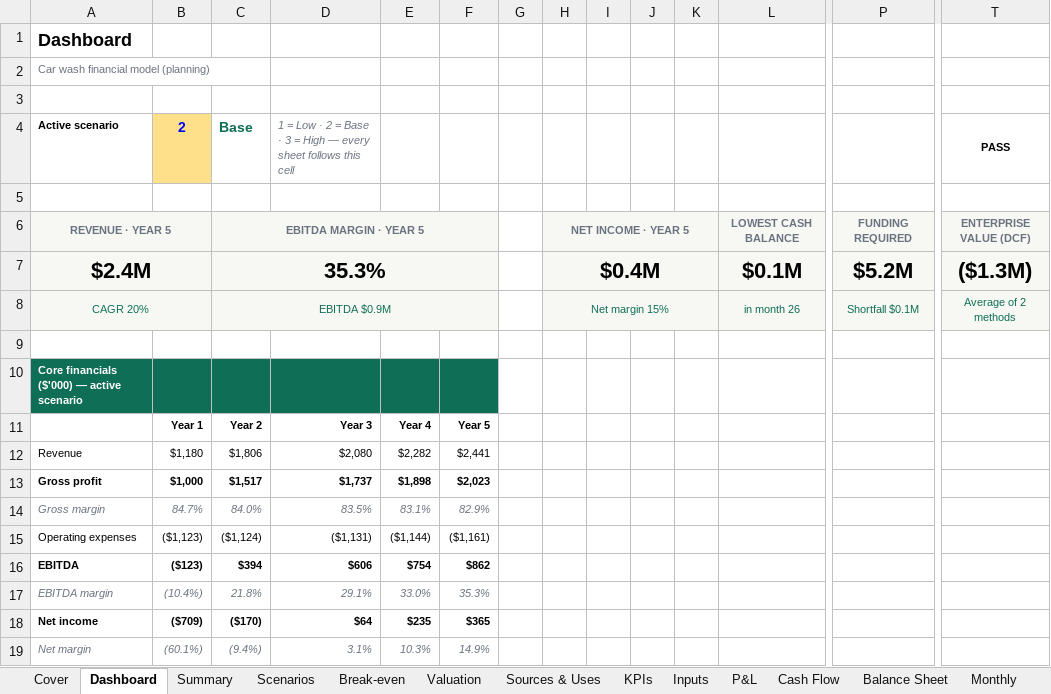
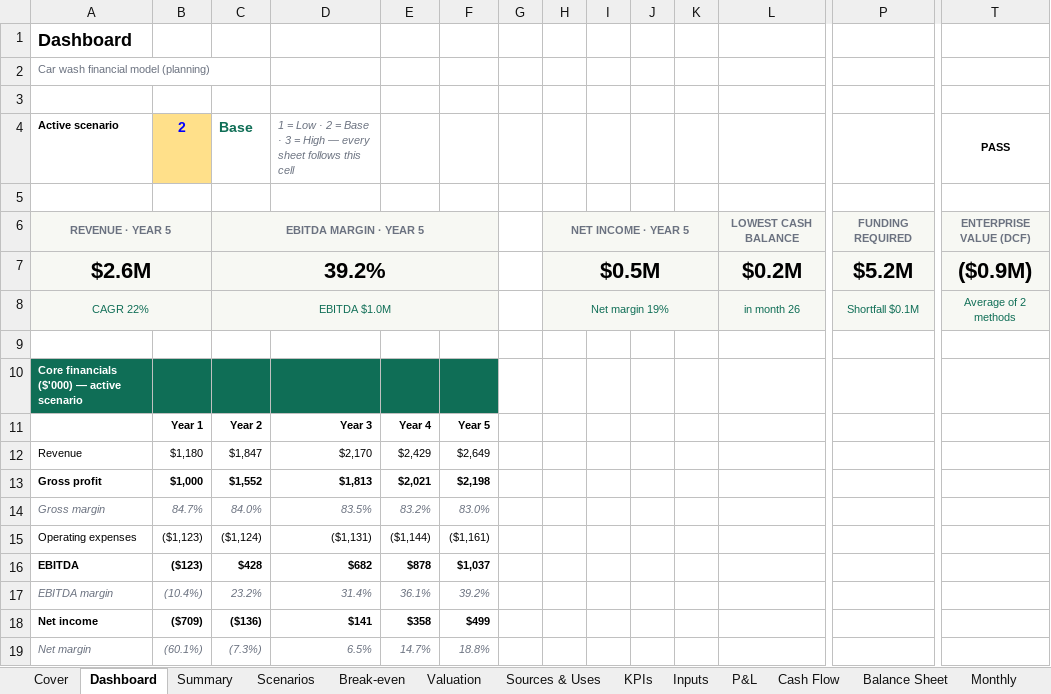
Before and after one commit to henrysheykin/finmodel-app, an Excel workbook: samples/car_wash-full-5y.xlsx, sheet Dashboard, drawn as a sheet; only a part is shown, gaps mark what is left out; values as stored, in another font and other column widths than the file's, no borders; charts and pictures and conditional formats not drawn; removed rows and columns are numbered as before the commit, all else as after; rows hold the shown columns only; the diff covers the shown part only; the diff names each change by its address in the sheet, - before the commit and + after, or states it on an @@ line.

```diff
--- a/samples/car_wash-full-5y.xlsx (sheet Dashboard)
+++ b/samples/car_wash-full-5y.xlsx (sheet Dashboard)
-row 7: $2.4M |  | 35.3% |  |  |  |  | $0.4M |  |  |  | $0.1M | $5.2M | ($1.3M)
+row 7: $2.6M |  | 39.2% |  |  |  |  | $0.5M |  |  |  | $0.2M | $5.2M | ($0.9M)
-A8 (Active scenario): CAGR 20%
+A8 (Active scenario): CAGR 22%
-C8 (Base): EBITDA $0.9M
+C8 (Base): EBITDA $1.0M
-H8: Net margin 15%
+H8: Net margin 19%
-C12 (Base): $1,806
+C12 (Base): $1,847
-D12: $2,080
+D12: $2,170
-E12: $2,282
+E12: $2,429
-F12: $2,441
+F12: $2,649
-C13 (Base): $1,517
+C13 (Base): $1,552
-D13: $1,737
+D13: $1,813
-E13: $1,898
+E13: $2,021
-F13: $2,023
+F13: $2,198
-E14: 83.1%
+E14: 83.2%
-F14: 82.9%
+F14: 83.0%
-C16 (Base): $394
+C16 (Base): $428
-D16: $606
+D16: $682
-E16: $754
+E16: $878
-F16: $862
+F16: $1,037
-C17 (Base): 21.8%
+C17 (Base): 23.2%
-D17: 29.1%
+D17: 31.4%
-E17: 33.0%
+E17: 36.1%
-F17: 35.3%
+F17: 39.2%
-C18 (Base): ($170)
+C18 (Base): ($136)
-D18: $64
+D18: $141
-E18: $235
+E18: $358
-F18: $365
+F18: $499
-C19 (Base): (9.4%)
+C19 (Base): (7.3%)
-D19: 3.1%
+D19: 6.5%
-E19: 10.3%
+E19: 14.7%
-F19: 14.9%
+F19: 18.8%
```
Also changed, not shown: 37 edited cells elsewhere in this sheet, sheet Scenario calc, sheet Monthly, sheet Summary, sheet KPIs, sheet Scenarios, sheet Valuation, 6 more sheets, formulas that keep their value, charts or pictures, samples/car_wash-full.xlsx, 3 other files.
